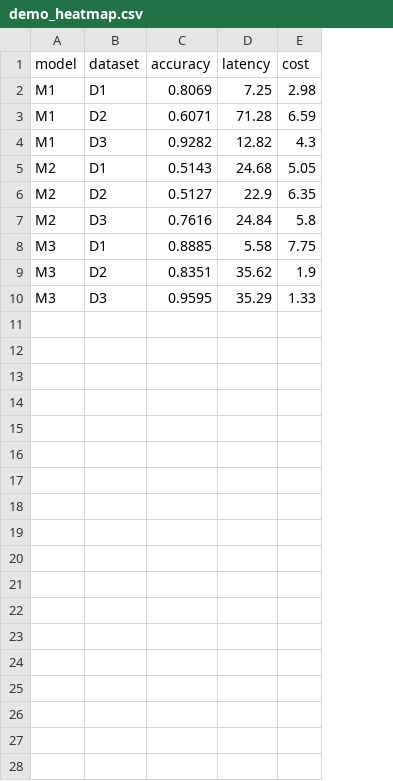
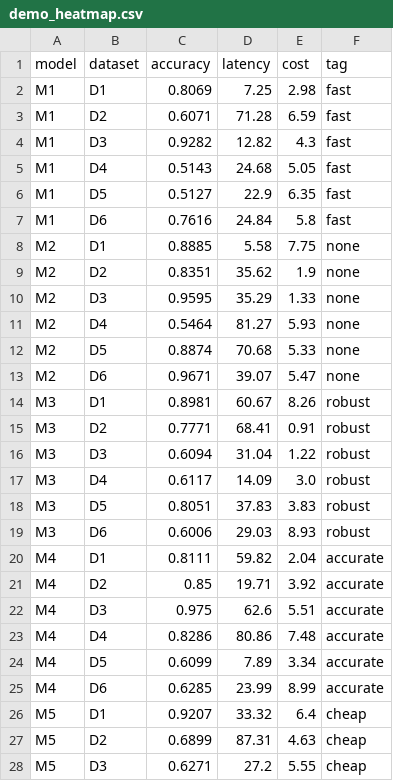
Before and after one commit to robertej19/csvss, a CSV file: module/examples/data/demo_heatmap.csv, drawn as a sheet; only a part is shown; the diff covers the shown part only; the diff names each change by its address in the sheet, - before the commit and + after, or states it on an @@ line.

```diff
--- a/module/examples/data/demo_heatmap.csv
+++ b/module/examples/data/demo_heatmap.csv
+column F (tag), rows 2-10: fast | fast | fast | fast | fast | fast | none | none | none
-A5:A7 (model): M2
+A5:A7 (model): M1
-B5 (dataset): D1
+B5 (dataset): D4
-B6 (dataset): D2
+B6 (dataset): D5
-B7 (dataset): D3
+B7 (dataset): D6
-A8:A10 (model): M3
+A8:A10 (model): M2
+row 11: M2 | D4 | 0.5464 | 81.27 | 5.93 | none
+row 12: M2 | D5 | 0.8874 | 70.68 | 5.33 | none
+row 13: M2 | D6 | 0.9671 | 39.07 | 5.47 | none
+row 14: M3 | D1 | 0.8981 | 60.67 | 8.26 | robust
+row 15: M3 | D2 | 0.7771 | 68.41 | 0.91 | robust
+row 16: M3 | D3 | 0.6094 | 31.04 | 1.22 | robust
+row 17: M3 | D4 | 0.6117 | 14.09 | 3.0 | robust
+row 18: M3 | D5 | 0.8051 | 37.83 | 3.83 | robust
+row 19: M3 | D6 | 0.6006 | 29.03 | 8.93 | robust
+row 20: M4 | D1 | 0.8111 | 59.82 | 2.04 | accurate
+row 21: M4 | D2 | 0.85 | 19.71 | 3.92 | accurate
+row 22: M4 | D3 | 0.975 | 62.6 | 5.51 | accurate
+row 23: M4 | D4 | 0.8286 | 80.86 | 7.48 | accurate
+row 24: M4 | D5 | 0.6099 | 7.89 | 3.34 | accurate
+row 25: M4 | D6 | 0.6285 | 23.99 | 8.99 | accurate
+row 26: M5 | D1 | 0.9207 | 33.32 | 6.4 | cheap
+row 27: M5 | D2 | 0.6899 | 87.31 | 4.63 | cheap
+row 28: M5 | D3 | 0.6271 | 27.2 | 5.55 | cheap
```
Also changed, not shown: 9 added rows elsewhere in this file, 12 other files.
